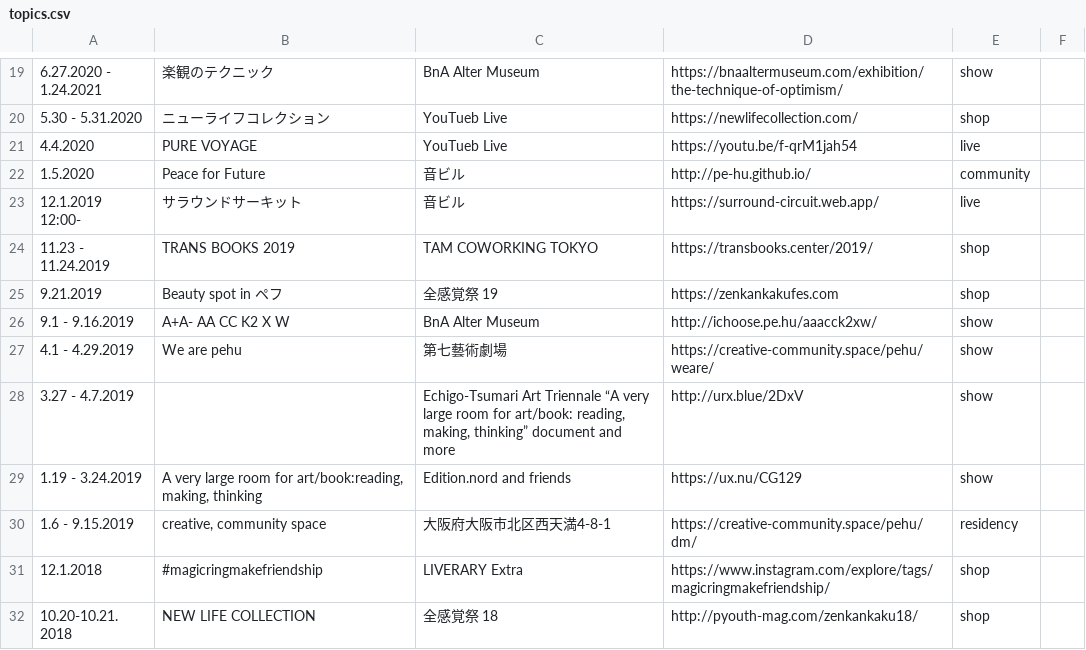
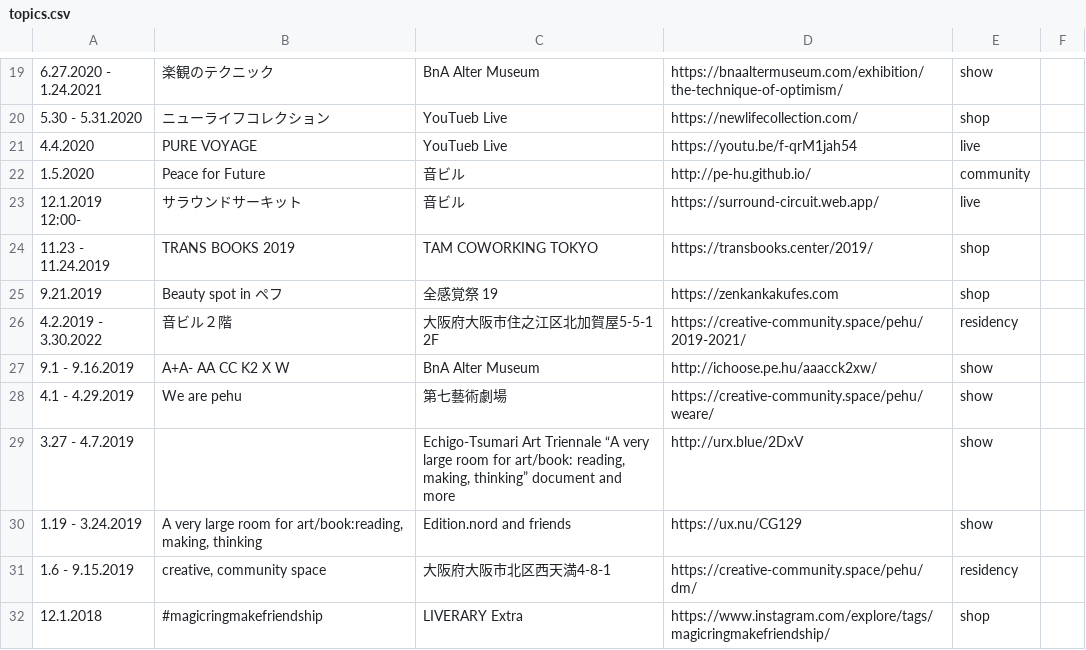
Before and after one commit to pe-hu/index, a CSV file: schedule/topics.csv, drawn as a sheet; only a part is shown, gaps mark what is left out; the shorter side is filled out with more unchanged rows; the diff names each change by its address in the sheet, - before the commit and + after, or states it on an @@ line.

Commit message:
pehu

```diff
--- a/schedule/topics.csv
+++ b/schedule/topics.csv
+row 26: 4.2.2019 - 3.30.2022 | 音ビル２階 | 大阪府大阪市住之江区北加賀屋5-5-1 2F | https://creative-community.space/pehu/2019-2021/ | residency
```
Also changed, not shown: 1 other file.
